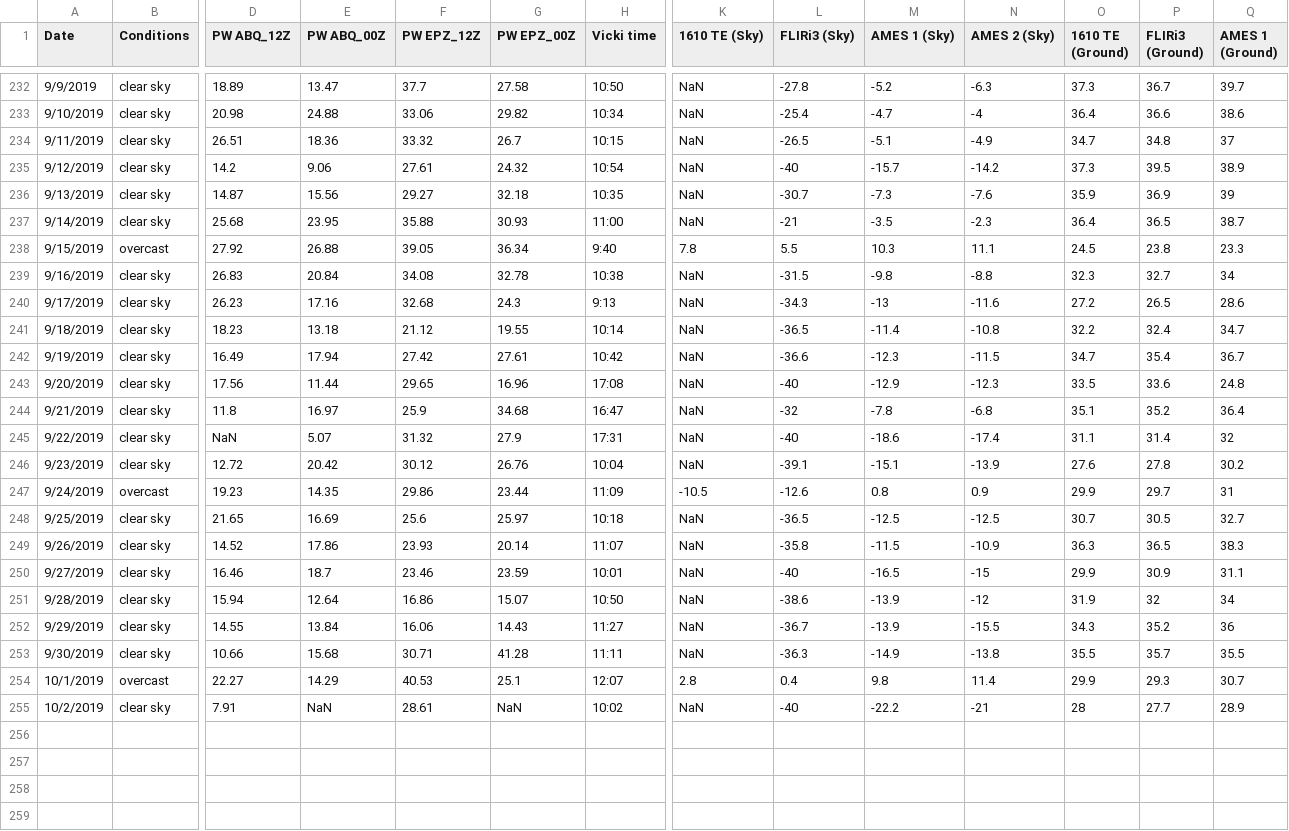
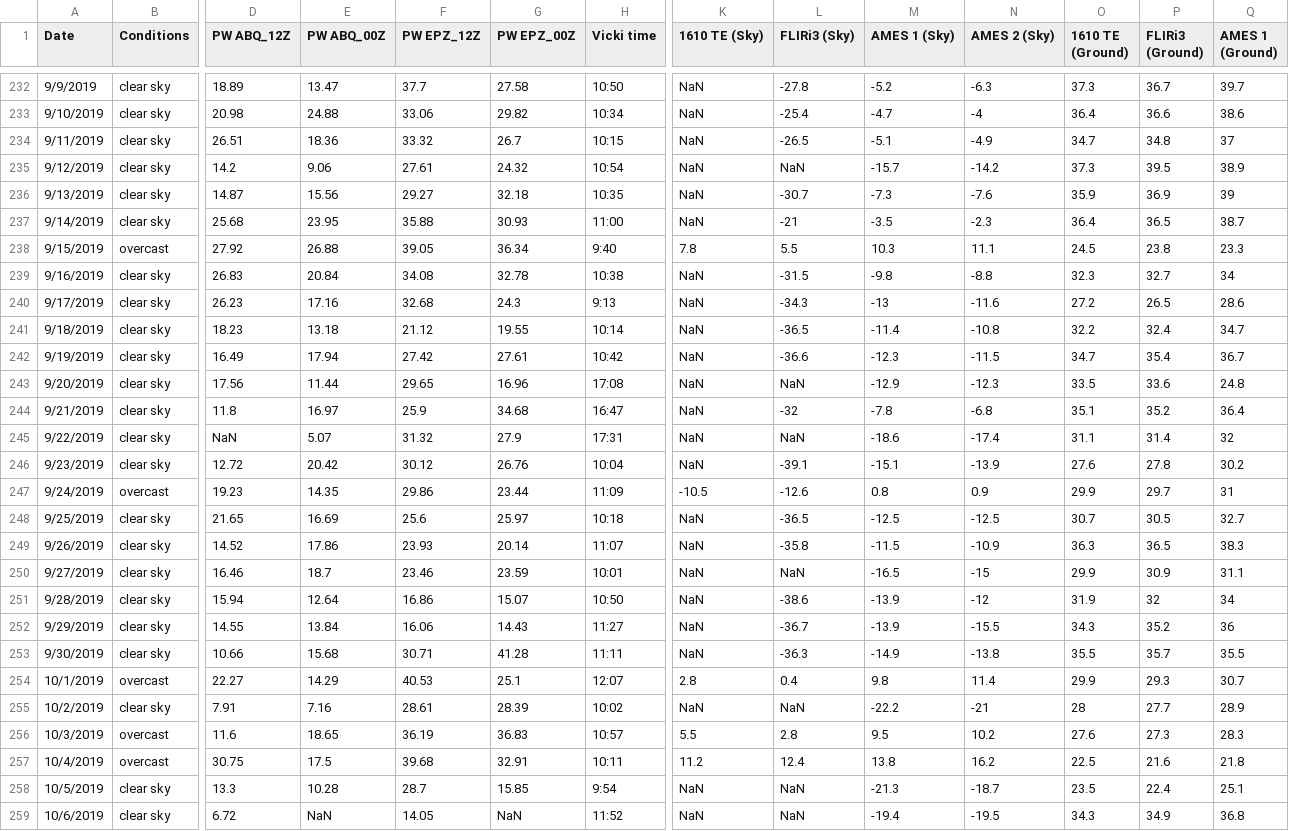
Before and after one commit to physicsgoddess1972/Precipitable-Water-Model, a CSV file: data/master_data.csv, drawn as a sheet; only a part is shown, gaps mark what is left out; rows hold the shown columns only; the diff names each change by its address in the sheet, - before the commit and + after, or states it on an @@ line.

Commit message:
update

```diff
--- a/data/master_data.csv
+++ b/data/master_data.csv
-L235 (FLIRi3 (Sky)): -40
+L235 (FLIRi3 (Sky)): NaN
-L243 (FLIRi3 (Sky)): -40
+L243 (FLIRi3 (Sky)): NaN
-L245 (FLIRi3 (Sky)): -40
+L245 (FLIRi3 (Sky)): NaN
-L250 (FLIRi3 (Sky)): -40
+L250 (FLIRi3 (Sky)): NaN
-E255 (PW ABQ_00Z): NaN
+E255 (PW ABQ_00Z): 7.16
-G255 (PW EPZ_00Z): NaN
+G255 (PW EPZ_00Z): 28.39
-L255 (FLIRi3 (Sky)): -40
+L255 (FLIRi3 (Sky)): NaN
+row 256: 10/3/2019 | overcast | 11.6 | 18.65 | 36.19 | 36.83 | 10:57 | 5.5 | 2.8 | 9.5 | 10.2 | 27.6 | 27.3 | 28.3
+row 257: 10/4/2019 | overcast | 30.75 | 17.5 | 39.68 | 32.91 | 10:11 | 11.2 | 12.4 | 13.8 | 16.2 | 22.5 | 21.6 | 21.8
+row 258: 10/5/2019 | clear sky | 13.3 | 10.28 | 28.7 | 15.85 | 9:54 | NaN | NaN | -21.3 | -18.7 | 23.5 | 22.4 | 25.1
+row 259: 10/6/2019 | clear sky | 6.72 | NaN | 14.05 | NaN | 11:52 | NaN | NaN | -19.4 | -19.5 | 34.3 | 34.9 | 36.8
```
